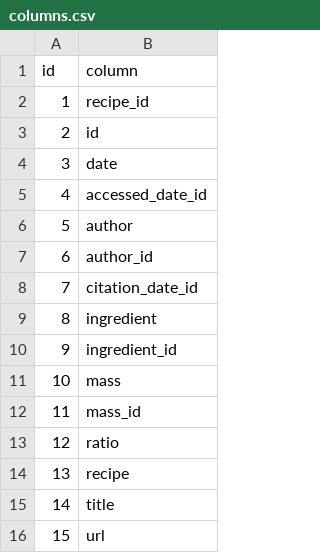
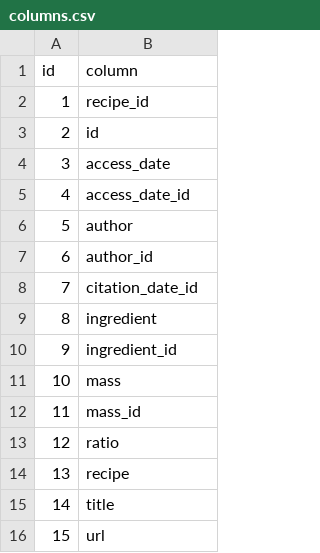
Before and after one commit to jagrafft/6nf-recipes, a CSV file: metadata/columns.csv, drawn as a sheet.

```diff
--- a/metadata/columns.csv
+++ b/metadata/columns.csv
@@ -3,4 +3,4 @@ id,column
 2,"id"
-3,"date"
-4,"accessed_date_id"
+3,"access_date"
+4,"access_date_id"
 5,"author"
```
Also changed, not shown: metadata/tables.csv, 45 other files.
